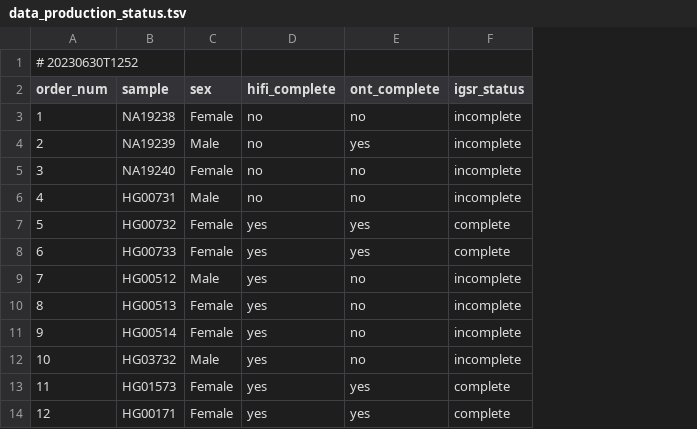
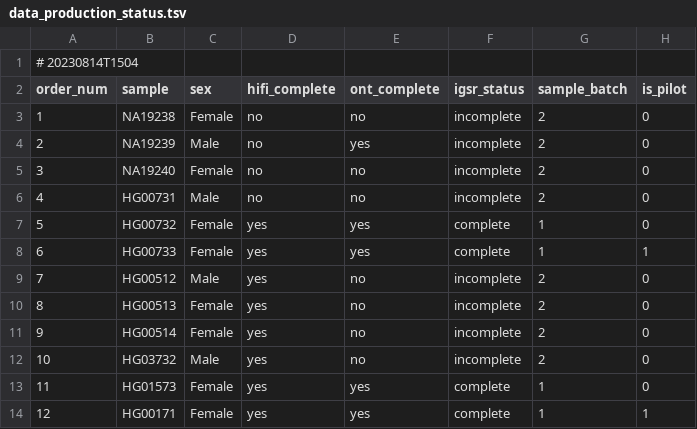
Before and after one commit to core-unit-bioinformatics/project-run-hgsvc-hybrid-assemblies, a TSV file: annotations/projectmng/data_production_status.tsv, drawn as a sheet; only a part is shown; the diff names each change by its address in the sheet, - before the commit and + after, or states it on an @@ line.

```diff
--- a/annotations/projectmng/data_production_status.tsv
+++ b/annotations/projectmng/data_production_status.tsv
+column G (sample_batch), rows 3-14: 2 | 2 | 2 | 2 | 1 | 1 | 2 | 2 | 2 | 2 | 1 | 1
+column H (is_pilot), rows 3-14: 0 | 0 | 0 | 0 | 0 | 1 | 0 | 0 | 0 | 0 | 0 | 1
-A1 (order_num): # 20230630T1252
+A1 (order_num): # 20230814T1504
```
Also changed, not shown: annotations/autogen/annotated_files.tsv, annotations/autogen/existing_files.tsv, 6 other files.
